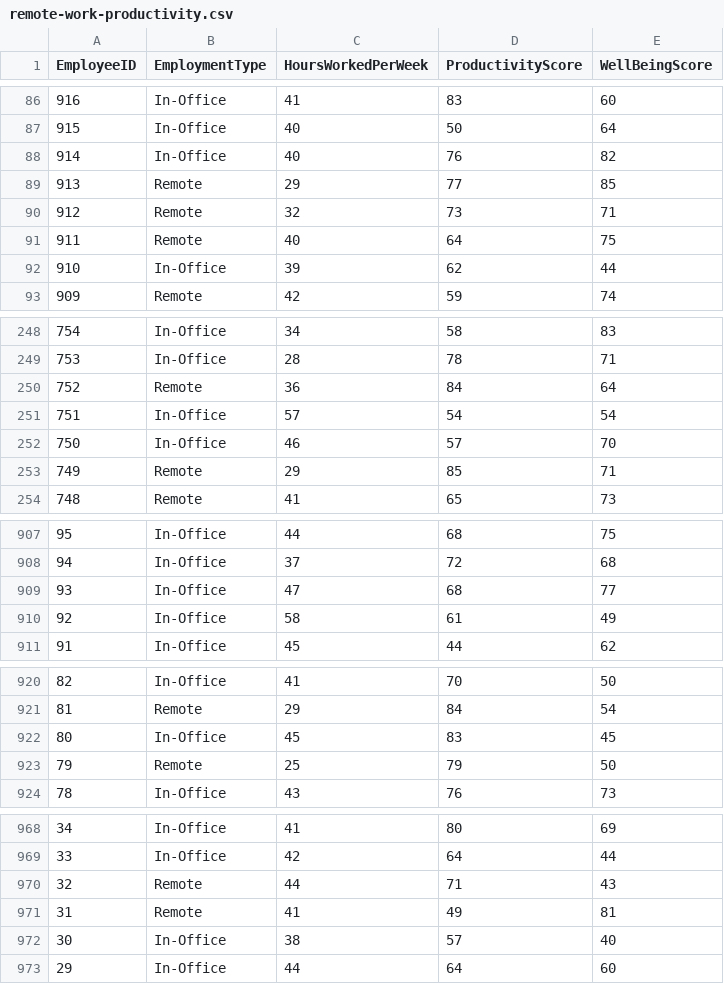
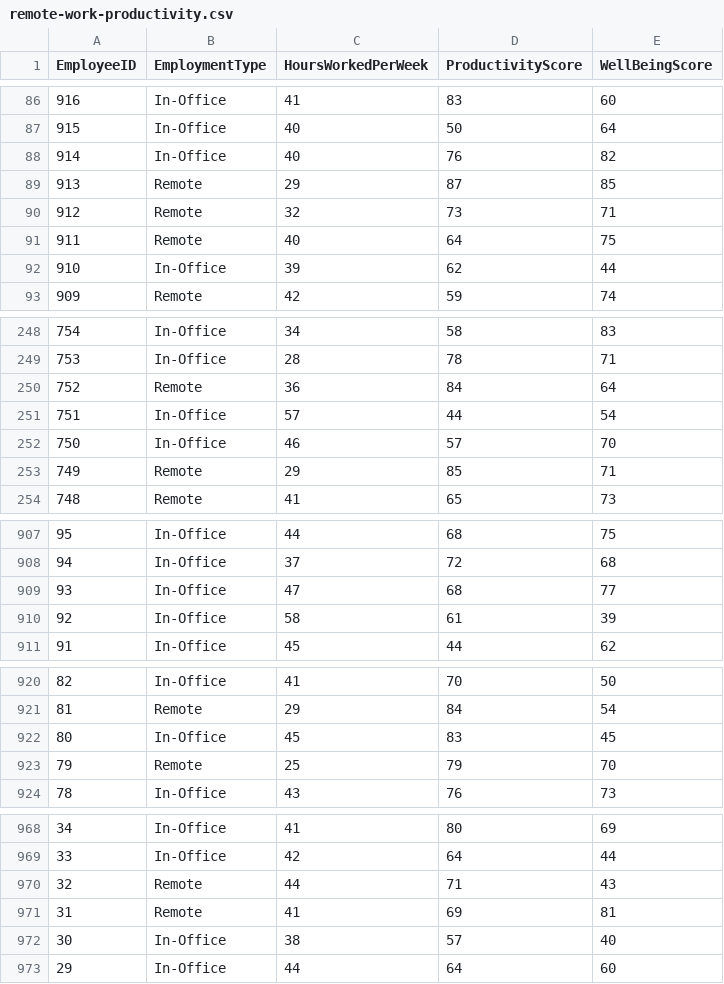
Before and after one commit to JuliaParkhomenko/remote-work-analysis-api, a CSV file: remote-work-productivity.csv, drawn as a sheet; only a part is shown, gaps mark what is left out; the diff covers the shown part only.

```diff
--- a/remote-work-productivity.csv
+++ b/remote-work-productivity.csv
@@ -88,3 +88,3 @@
 914;In-Office;40;76;82
-913;Remote;29;77;85
+913;Remote;29;87;85
 912;Remote;32;73;71
@@ -250,3 +250,3 @@
 752;Remote;36;84;64
-751;In-Office;57;54;54
+751;In-Office;57;44;54
 750;In-Office;46;57;70
@@ -909,3 +909,3 @@
 93;In-Office;47;68;77
-92;In-Office;58;61;49
+92;In-Office;58;61;39
 91;In-Office;45;44;62
@@ -922,3 +922,3 @@
 80;In-Office;45;83;45
-79;Remote;25;79;50
+79;Remote;25;79;70
 78;In-Office;43;76;73
@@ -970,3 +970,3 @@
 32;Remote;44;71;43
-31;Remote;41;49;81
+31;Remote;41;69;81
 30;In-Office;38;57;40
```
Also changed, not shown: 13 edited cells elsewhere in this file, 13 other files.
